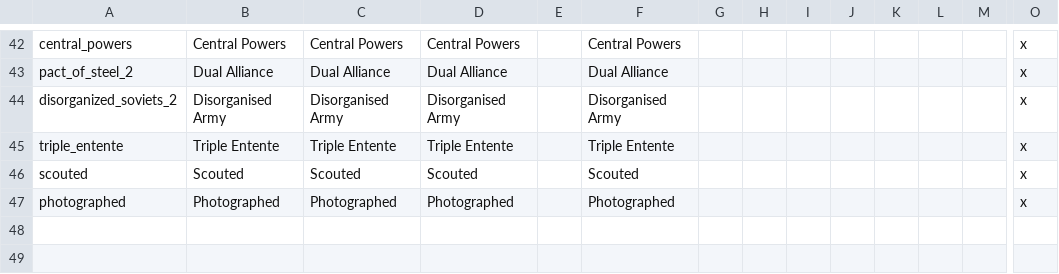
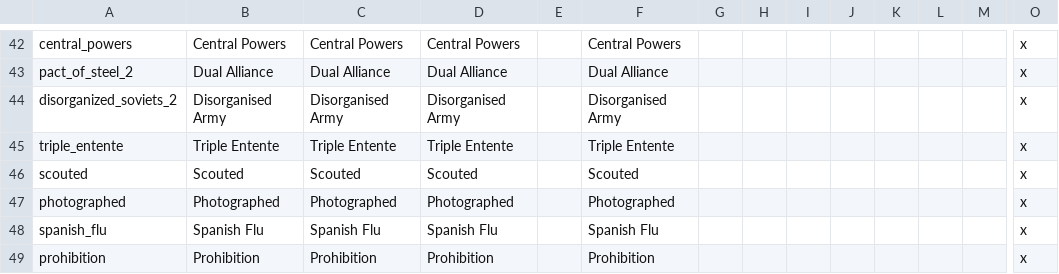
Before and after one commit to dthird3/ww1tfh, a CSV file: localisation/WW1strategic effects.csv, drawn as a sheet; only a part is shown, gaps mark what is left out; rows hold the shown columns only; the diff names each change by its address in the sheet, - before the commit and + after, or states it on an @@ line.

```diff
--- a/localisation/WW1strategic effects.csv
+++ b/localisation/WW1strategic effects.csv
+row 48: spanish_flu | Spanish Flu | Spanish Flu | Spanish Flu |  | Spanish Flu |  |  |  |  |  |  |  | x
+row 49: prohibition | Prohibition | Prohibition | Prohibition |  | Prohibition |  |  |  |  |  |  |  | x
```
Also changed, not shown: 16 other files.
